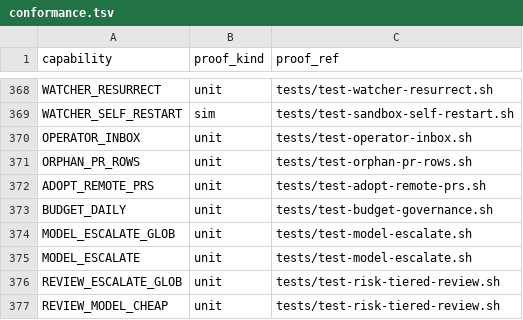
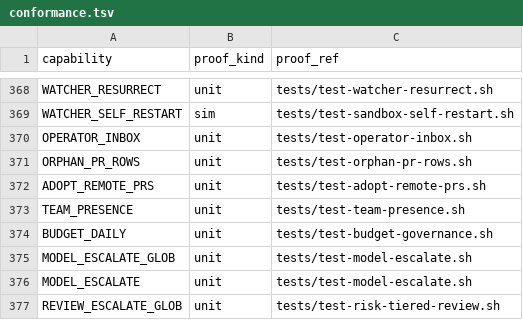
Before and after one commit to briankeegan1/herdkit, a TSV file: templates/conformance.tsv, drawn as a sheet; only a part is shown, gaps mark what is left out; the shorter side is filled out with more unchanged rows.

```diff
--- a/templates/conformance.tsv
+++ b/templates/conformance.tsv
@@ -372,2 +372,3 @@ ORPHAN_PR_ROWS	unit	tests/test-orphan-pr-rows.sh
 ADOPT_REMOTE_PRS	unit	tests/test-adopt-remote-prs.sh
+TEAM_PRESENCE	unit	tests/test-team-presence.sh
 BUDGET_DAILY	unit	tests/test-budget-governance.sh
```
Also changed, not shown: templates/capabilities.tsv, 3 other files.
